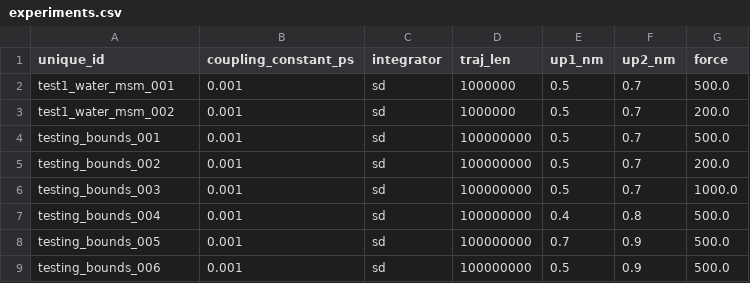
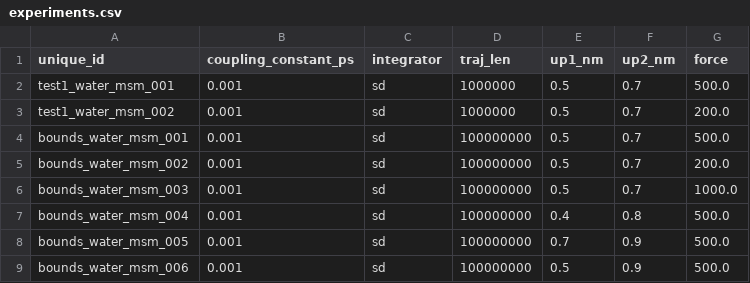
Before and after one commit to bkellerlab/molecularRotationalGrids, a CSV file: workflow/experiments.csv, drawn as a sheet.

Commit message:
changed operations to a fresh folder before running some more experiments

```diff
--- a/workflow/experiments.csv
+++ b/workflow/experiments.csv
@@ -3,7 +3,7 @@ test1_water_msm_001,0.001,sd,1000000,0.5,0.7,500.0
 test1_water_msm_002,0.001,sd,1000000,0.5,0.7,200.0
-testing_bounds_001,0.001,sd,100000000,0.5,0.7,500.0
-testing_bounds_002,0.001,sd,100000000,0.5,0.7,200.0
-testing_bounds_003,0.001,sd,100000000,0.5,0.7,1000.0
-testing_bounds_004,0.001,sd,100000000,0.4,0.8,500.0
-testing_bounds_005,0.001,sd,100000000,0.7,0.9,500.0
-testing_bounds_006,0.001,sd,100000000,0.5,0.9,500.0
+bounds_water_msm_001,0.001,sd,100000000,0.5,0.7,500.0
+bounds_water_msm_002,0.001,sd,100000000,0.5,0.7,200.0
+bounds_water_msm_003,0.001,sd,100000000,0.5,0.7,1000.0
+bounds_water_msm_004,0.001,sd,100000000,0.4,0.8,500.0
+bounds_water_msm_005,0.001,sd,100000000,0.7,0.9,500.0
+bounds_water_msm_006,0.001,sd,100000000,0.5,0.9,500.0
```
Also changed, not shown: 4 other files.
